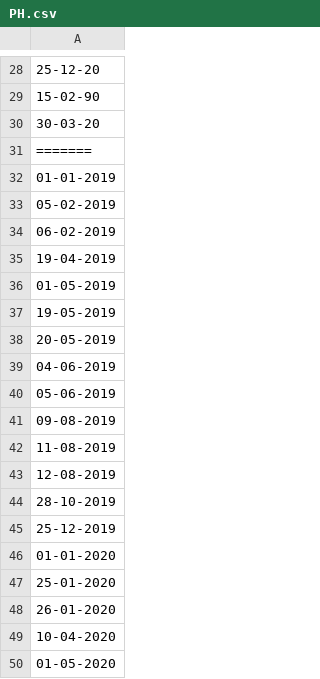
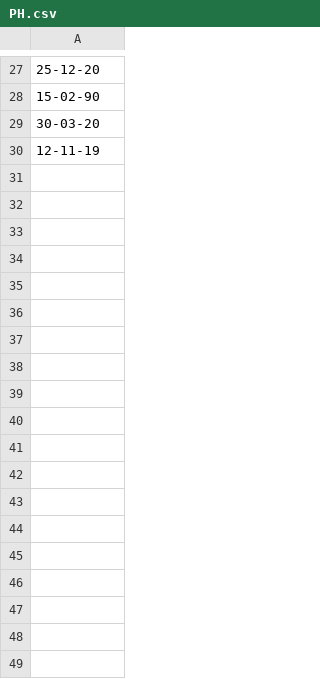
Before and after one commit to ychoux/C3er00erAssign, a CSV file: C3er00erMOB/src/data/PH.csv, drawn as a sheet; only a part is shown, gaps mark what is left out; the diff covers the shown part only.

```diff
--- a/C3er00erMOB/src/data/PH.csv
+++ b/C3er00erMOB/src/data/PH.csv
@@ -30,21 +29,2 @@
 30-03-20
-=======
-01-01-2019
-05-02-2019
-06-02-2019
-19-04-2019
-01-05-2019
-19-05-2019
-20-05-2019
-04-06-2019
-05-06-2019
-09-08-2019
-11-08-2019
-12-08-2019
-28-10-2019
-25-12-2019
-01-01-2020
-25-01-2020
-26-01-2020
-10-04-2020
-01-05-2020
+12-11-19
```
Also changed, not shown: 16 removed rows elsewhere in this file, C3er00erMOB/src/data/review.csv, C3er00erMOB/src/data/slots.csv, 6 other files.
